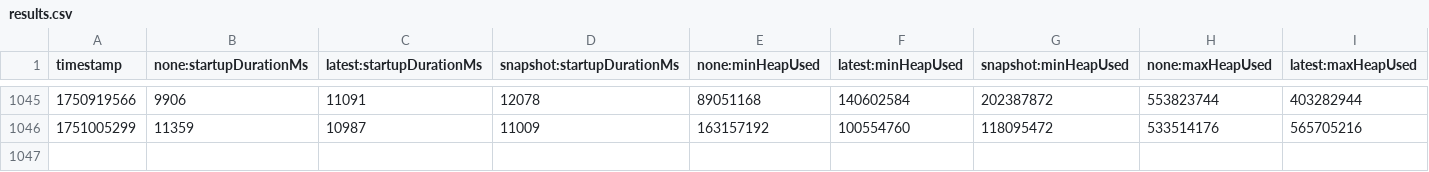
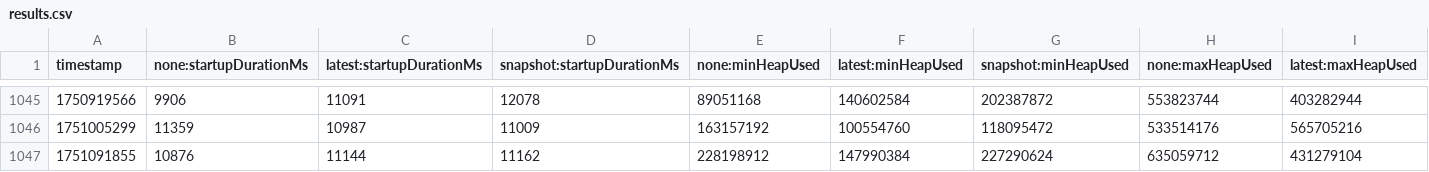
Before and after one commit to Bohatman/opentelemetry-java-instrumentation, a CSV file: benchmark-overhead/results/release/results.csv, drawn as a sheet; only a part is shown, gaps mark what is left out; rows hold the shown columns only; the diff names each change by its address in the sheet, - before the commit and + after, or states it on an @@ line.

```diff
--- a/benchmark-overhead/results/release/results.csv
+++ b/benchmark-overhead/results/release/results.csv
+row 1047: 1751091855 | 10876 | 11144 | 11162 | 228198912 | 147990384 | 227290624 | 635059712 | 431279104
```
Also changed, not shown: 1 other file.
